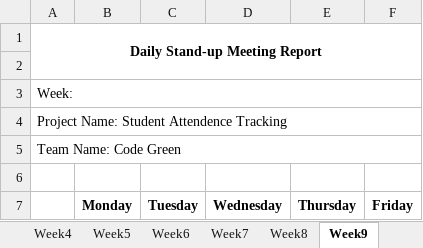
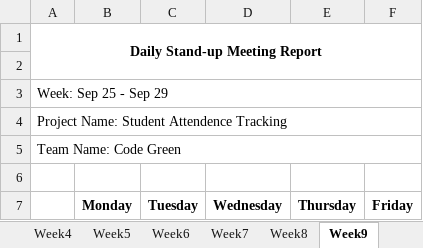
Before and after one commit to VamsiDevalla/Student-Attendance-Tracking, an Excel workbook: Documents/Minutes of Meeting/Team B Stand-up Meetings.xlsx, sheet Week9, drawn as a sheet; only a part is shown; values as stored, in another font and other column widths than the file's, no borders; the diff names each change by its address in the sheet, - before the commit and + after, or states it on an @@ line.

```diff
--- a/Documents/Minutes of Meeting/Team B Stand-up Meetings.xlsx (sheet Week9)
+++ b/Documents/Minutes of Meeting/Team B Stand-up Meetings.xlsx (sheet Week9)
-A3: Week:
+A3: Week: Sep 25 - Sep 29
```
Also changed, not shown: sheet Week7, sheet Week8, sheet Week6, 1 other file.
